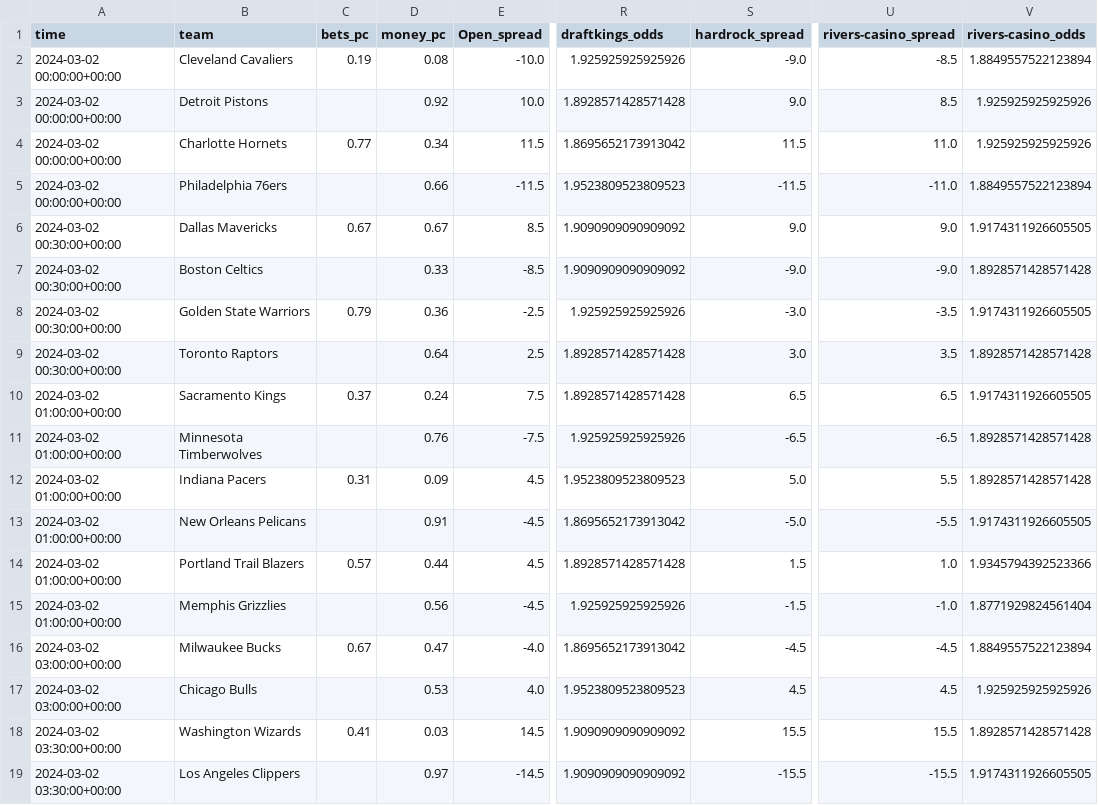
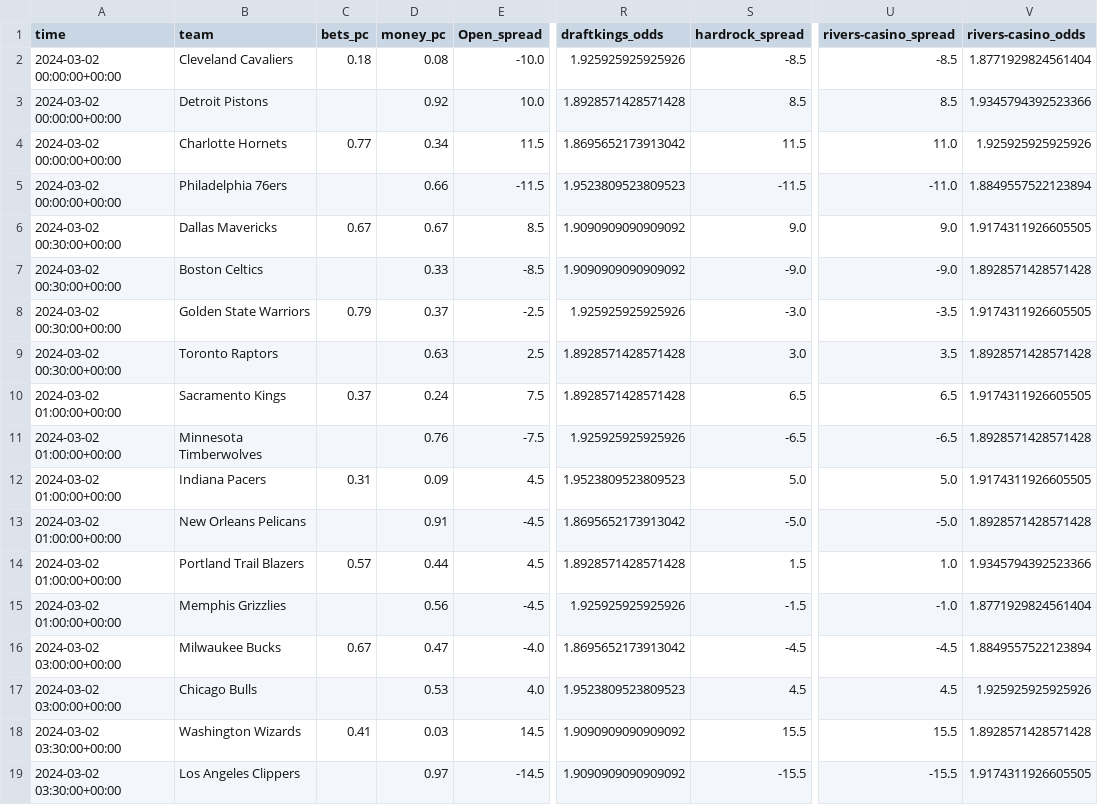
Before and after one commit to Donalcon/reverse_line_movement, a CSV file: nba_spread_df.csv, drawn as a sheet; only a part is shown, gaps mark what is left out; the diff names each change by its address in the sheet, - before the commit and + after, or states it on an @@ line.

```diff
--- a/nba_spread_df.csv
+++ b/nba_spread_df.csv
-C2 (bets_pc): 0.19
+C2 (bets_pc): 0.18
-S2 (hardrock_spread): -9.0
+S2 (hardrock_spread): -8.5
-V2 (rivers-casino_odds): 1.8849557522123894
+V2 (rivers-casino_odds): 1.8771929824561404
-S3 (hardrock_spread): 9.0
+S3 (hardrock_spread): 8.5
-V3 (rivers-casino_odds): 1.925925925925926
+V3 (rivers-casino_odds): 1.9345794392523366
-D8 (money_pc): 0.36
+D8 (money_pc): 0.37
-D9 (money_pc): 0.64
+D9 (money_pc): 0.63
-U12 (rivers-casino_spread): 5.5
+U12 (rivers-casino_spread): 5.0
-V12 (rivers-casino_odds): 1.8928571428571428
+V12 (rivers-casino_odds): 1.9174311926605505
-U13 (rivers-casino_spread): -5.5
+U13 (rivers-casino_spread): -5.0
-V13 (rivers-casino_odds): 1.9174311926605505
+V13 (rivers-casino_odds): 1.8928571428571428
```
Also changed, not shown: nba_total_df.csv.
